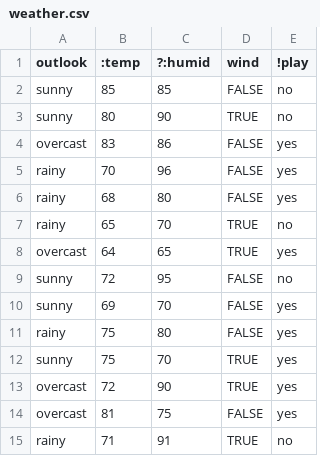
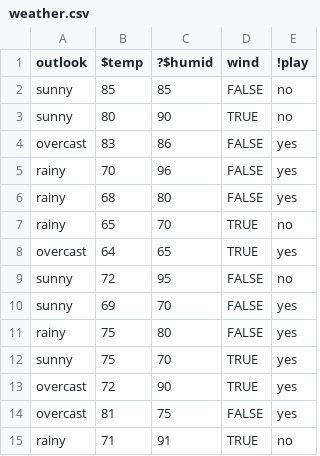
Before and after one commit to timm/gator, a CSV file: data/weather.csv, drawn as a sheet.

```diff
--- a/data/weather.csv
+++ b/data/weather.csv
@@ -1,2 +1,2 @@
-outlook,:temp,?:humid,wind,!play
+outlook,$temp,?$humid,wind,!play
 sunny, 85, 85,  FALSE, no
```
Also changed, not shown: 2 other files.
